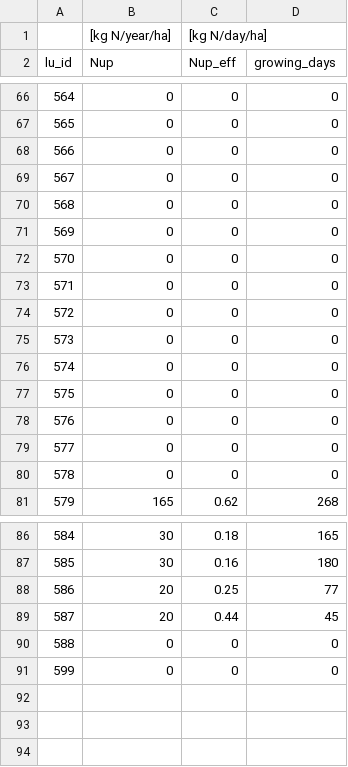
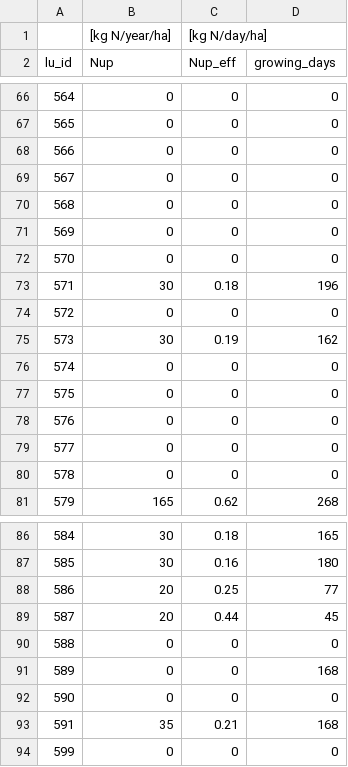
Before and after one commit to Hydrology-IFH/roger, a CSV file: roger/look_up_tables/nitrogen_uptake.csv, drawn as a sheet; only a part is shown, gaps mark what is left out; removed rows and columns are numbered as before the commit, all else as after; the diff names each change by its address in the sheet, - before the commit and + after, or states it on an @@ line.

```diff
--- a/roger/look_up_tables/nitrogen_uptake.csv
+++ b/roger/look_up_tables/nitrogen_uptake.csv
+row 73: 571 | 30 | 0.18 | 196
@@ column A (lu_id) renumbered between rows 74 and 92 @@
-row 75: 573 | 0 | 0 | 0
+row 75: 573 | 30 | 0.19 | 162
+row 91: 589 | 0 | 0 | 168
+row 93: 591 | 35 | 0.21 | 168
@@ row 74 moved to row 94: 599 @@
```
Also changed, not shown: examples/plot_scale/boadkh/parameters.csv, roger/look_up_tables/crop_parameters.csv, 9 other files.
